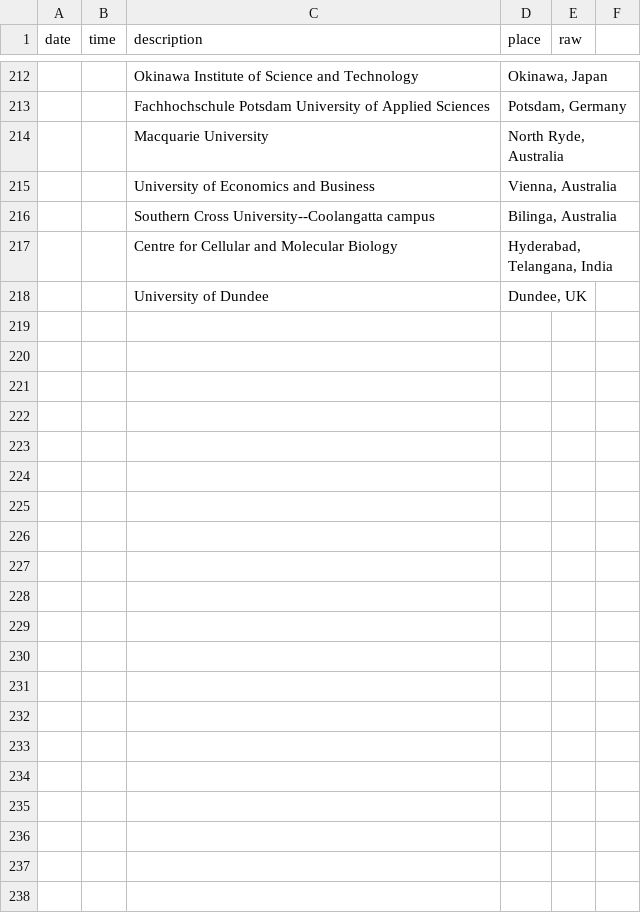
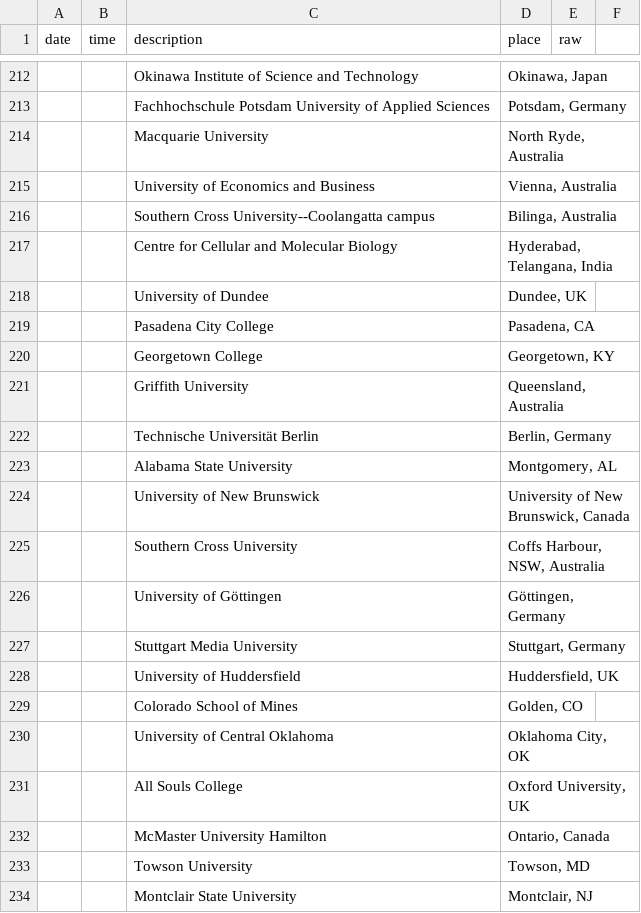
Before and after one commit to paywallthemovie/map, a CSV file: data/paywallthemovie-screenings.csv, drawn as a sheet; only a part is shown, gaps mark what is left out; the diff names each change by its address in the sheet, - before the commit and + after, or states it on an @@ line.

Commit message:
add more screenings

```diff
--- a/data/paywallthemovie-screenings.csv
+++ b/data/paywallthemovie-screenings.csv
+row 219:  |  | Pasadena City College | Pasadena, CA
+row 220:  |  | Georgetown College | Georgetown, KY
+row 221:  |  | Griffith University | Queensland, Australia
+row 222:  |  | Technische Universität Berlin | Berlin, Germany
+row 223:  |  | Alabama State University | Montgomery, AL
+row 224:  |  | University of New Brunswick | University of New Brunswick, Canada
+row 225:  |  | Southern Cross University | Coffs Harbour, NSW, Australia
+row 226:  |  | University of Göttingen | Göttingen, Germany
+row 227:  |  | Stuttgart Media University | Stuttgart, Germany
+row 228:  |  | University of Huddersfield | Huddersfield, UK
+row 229:  |  | Colorado School of Mines | Golden, CO
+row 230:  |  | University of Central Oklahoma | Oklahoma City, OK
+row 231:  |  | All Souls College | Oxford University, UK
+row 232:  |  | McMaster University Hamilton | Ontario, Canada
+row 233:  |  | Towson University | Towson, MD
+row 234:  |  | Montclair State University | Montclair, NJ
```
